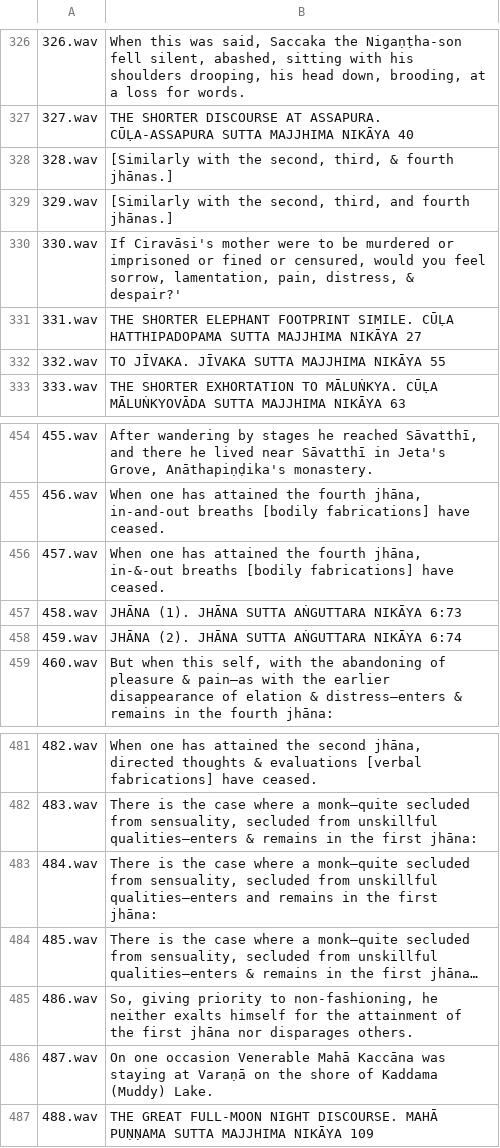
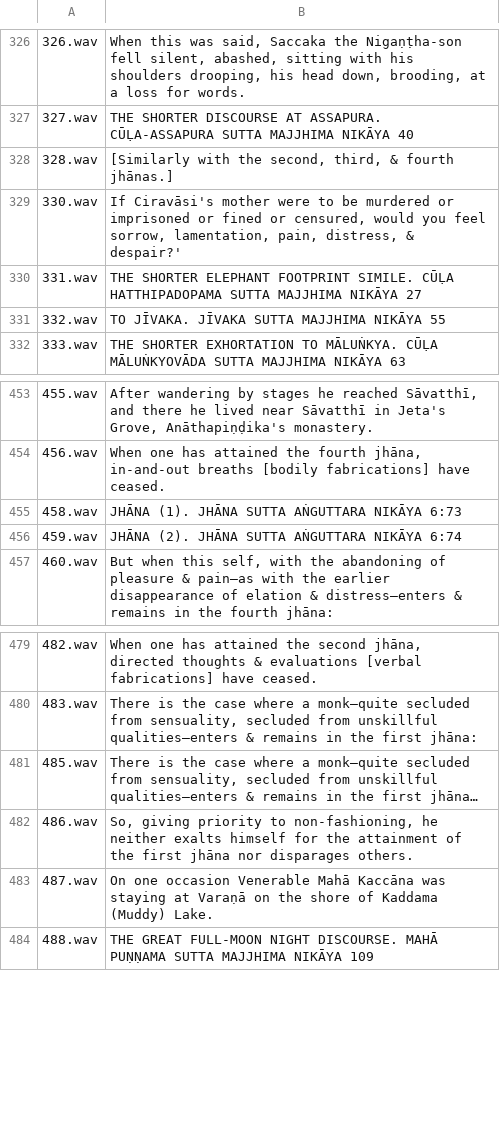
Before and after one commit to dhamma-initiative/sutta-tts-model-training, a CSV file: corpus-preperation/metadata-text.csv, drawn as a sheet; only a part is shown, gaps mark what is left out; the diff names each change by its address in the sheet, - before the commit and + after, or states it on an @@ line.

Commit message:
- modified symbol table order in en[gb]_pi[si]-suttaplayer-phoneme-map.json before training. promoted the following earlier so that all punctution trails:         "g": 152,         "͡": 153, - metadata corpus [removed 3 redundant utterances which process to identical phonemes]    - metadata-text.csv    - metadata-phonemes.csv - added enchance corpus audio to - validator no longer hard coded to 1000 utterances -  [SuttaVoiceUatCallback] Retargeted ModelCheckpoint monitor: 'val_mos' -> 'val_mel' (mode='min')

```diff
--- a/corpus-preperation/metadata-text.csv
+++ b/corpus-preperation/metadata-text.csv
-row 329: 329.wav | [Similarly with the second, third, and fourth jhānas.]
-row 456: 457.wav | When one has attained the fourth jhāna, in-&-out breaths [bodily fabrications] have ceased.
-row 483: 484.wav | There is the case where a monk—quite secluded from sensuality, secluded from unskillful qualities—enters and remains in the first jhāna:
```
Also changed, not shown: corpus-preperation/metadata-phonemes.csv, 4 other files.
